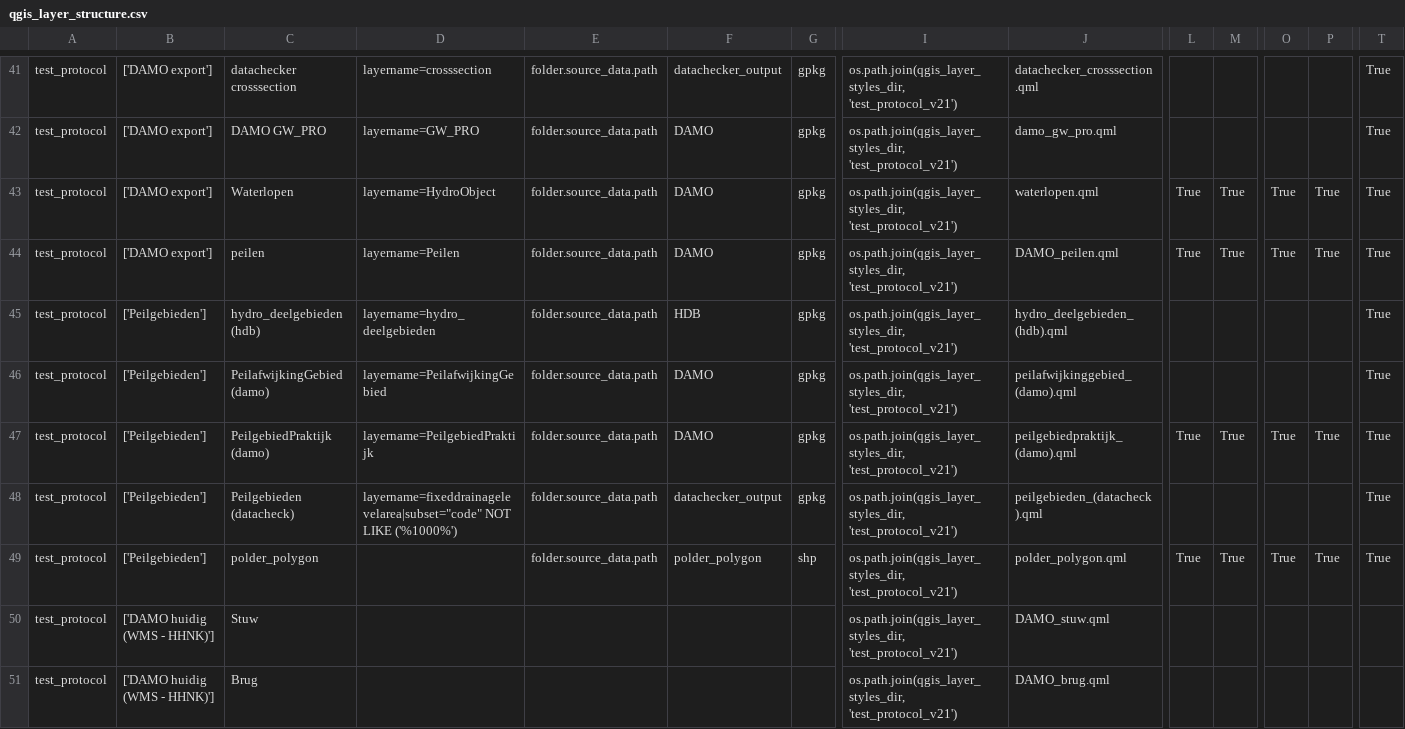
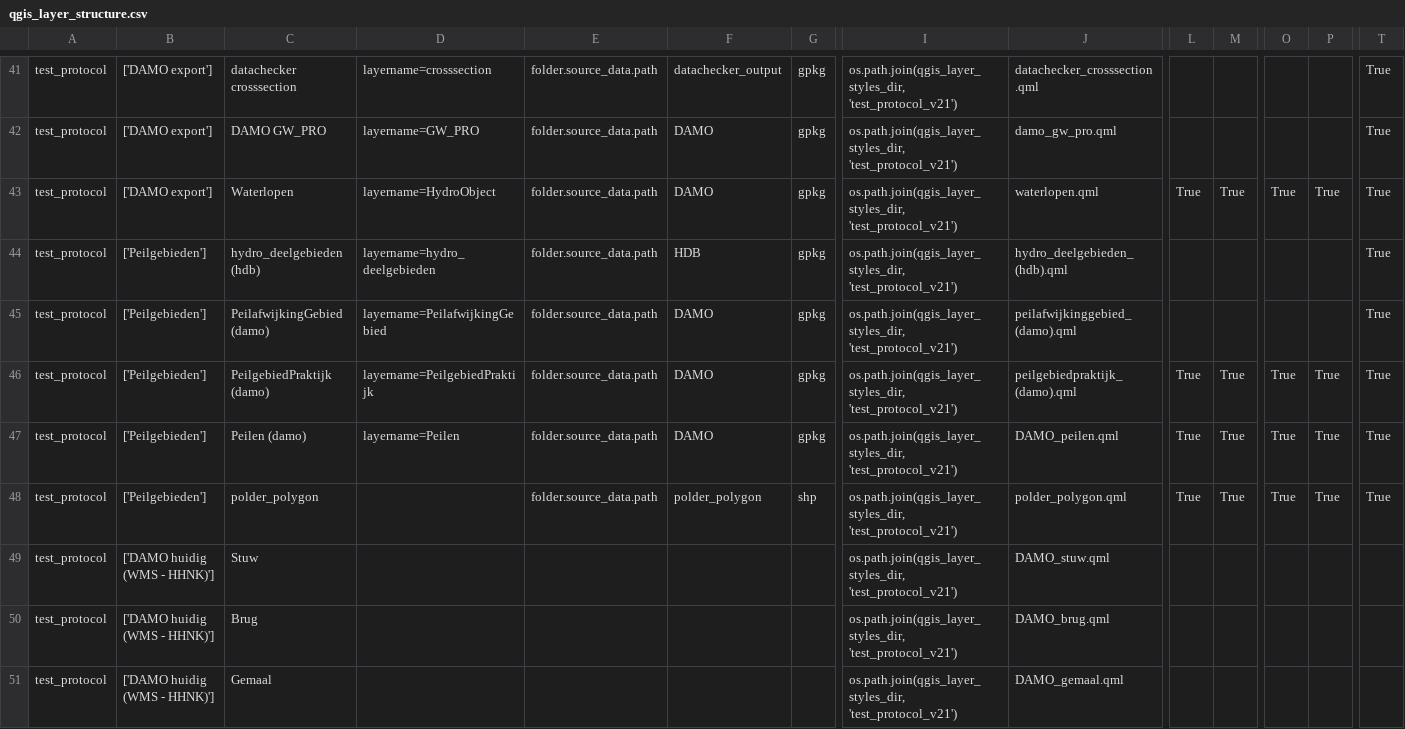
Before and after one commit to threedi/hhnk-threedi-tools, a CSV file: hhnk_threedi_tools/resources/qgis_layer_structure.csv, drawn as a sheet; only a part is shown, gaps mark what is left out; the shorter side is filled out with more unchanged rows; removed rows and columns are numbered as before the commit, all else as after; rows hold the shown columns only; the diff names each change by its address in the sheet, - before the commit and + after, or states it on an @@ line.

Commit message:
Update qgis_layer_structure.csv

```diff
--- a/hhnk_threedi_tools/resources/qgis_layer_structure.csv
+++ b/hhnk_threedi_tools/resources/qgis_layer_structure.csv
-row 44: test_protocol | ['DAMO export'] | peilen | layername=Peilen | folder.source_data.path | DAMO | gpkg | os.path.join(qgis_layer_styles_dir, 'test_protocol_v21') | DAMO_peilen.qml | True | True | True | True | True
-row 48: test_protocol | ['Peilgebieden'] | Peilgebieden (datacheck) | layername=fixeddrainagelevelarea|subset="code" NOT LIKE ('%1000%') | folder.source_data.path | datachecker_output | gpkg | os.path.join(qgis_layer_styles_dir, 'test_protocol_v21') | peilgebieden_(datacheck).qml |  |  |  |  | True
+row 47: test_protocol | ['Peilgebieden'] | Peilen (damo) | layername=Peilen | folder.source_data.path | DAMO | gpkg | os.path.join(qgis_layer_styles_dir, 'test_protocol_v21') | DAMO_peilen.qml | True | True | True | True | True
```
